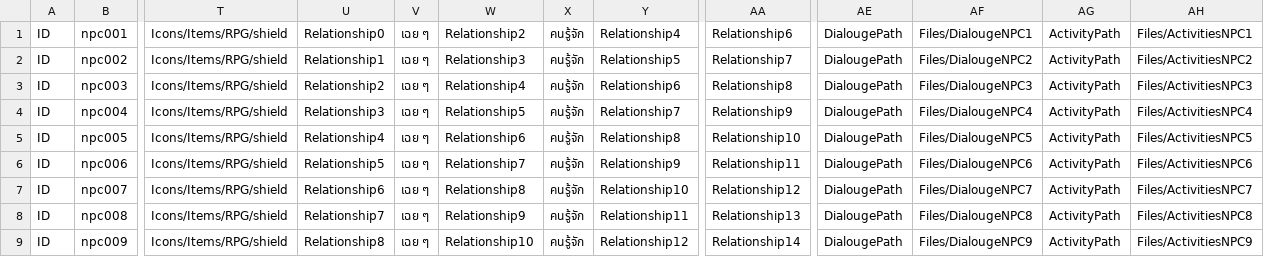
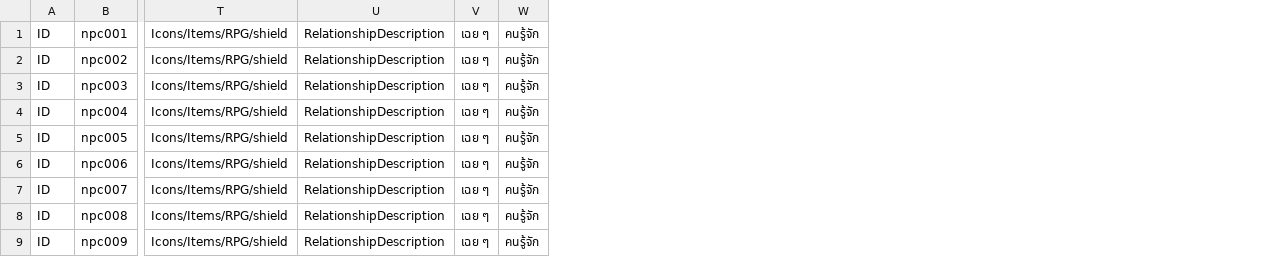
Before and after one commit to Theerapon/Senior-Project-THE-GAME-DEVELOPER-STUDENT-DIARY, a CSV file: Assets/Resources/Files/NPCs.csv, drawn as a sheet; only a part is shown, gaps mark what is left out; removed rows and columns are numbered as before the commit, all else as after; the diff names each change by its address in the sheet, - before the commit and + after, or states it on an @@ line.

Commit message:
add VM Interpret from file data

```diff
--- a/Assets/Resources/Files/NPCs.csv
+++ b/Assets/Resources/Files/NPCs.csv
-column U, rows 1-9: Relationship0 | Relationship1 | Relationship2 | Relationship3 | Relationship4 | Relationship5 | Relationship6 | Relationship7 | Relationship8
+column U, rows 1-9: all RelationshipDescription
-column W, rows 1-9: Relationship2 | Relationship3 | Relationship4 | Relationship5 | Relationship6 | Relationship7 | Relationship8 | Relationship9 | Relationship10
-column Y, rows 1-9: Relationship4 | Relationship5 | Relationship6 | Relationship7 | Relationship8 | Relationship9 | Relationship10 | Relationship11 | Relationship12
-column AA, rows 1-9: Relationship6 | Relationship7 | Relationship8 | Relationship9 | Relationship10 | Relationship11 | Relationship12 | Relationship13 | Relationship14
-column AE, rows 1-9: all DialougePath
-column AF, rows 1-9: Files/DialougeNPC1 | Files/DialougeNPC2 | Files/DialougeNPC3 | Files/DialougeNPC4 | Files/DialougeNPC5 | Files/DialougeNPC6 | Files/DialougeNPC7 | Files/DialougeNPC8 | Files/DialougeNPC9
-column AG, rows 1-9: all ActivityPath
-column AH, rows 1-9: Files/ActivitiesNPC1 | Files/ActivitiesNPC2 | Files/ActivitiesNPC3 | Files/ActivitiesNPC4 | Files/ActivitiesNPC5 | Files/ActivitiesNPC6 | Files/ActivitiesNPC7 | Files/ActivitiesNPC8 | Files/ActivitiesNPC9
```
Also changed, not shown: Assets/Resources/Files/DialoguesNPC.csv, Assets/Resources/Files/Exploration.csv, 30 other files.
